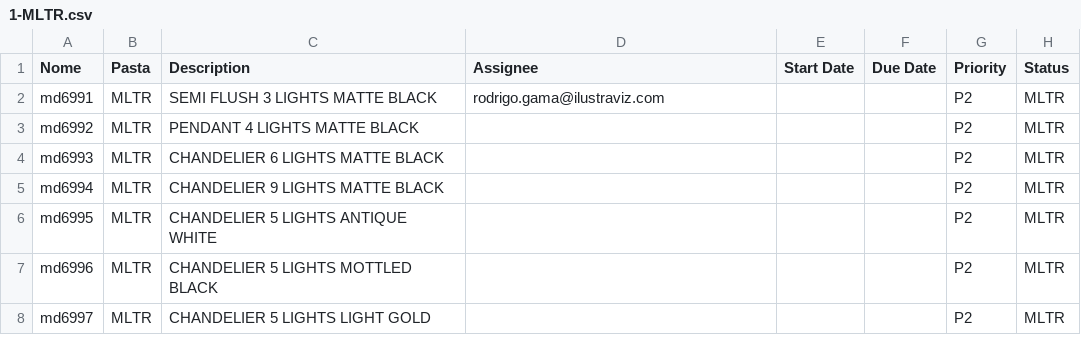
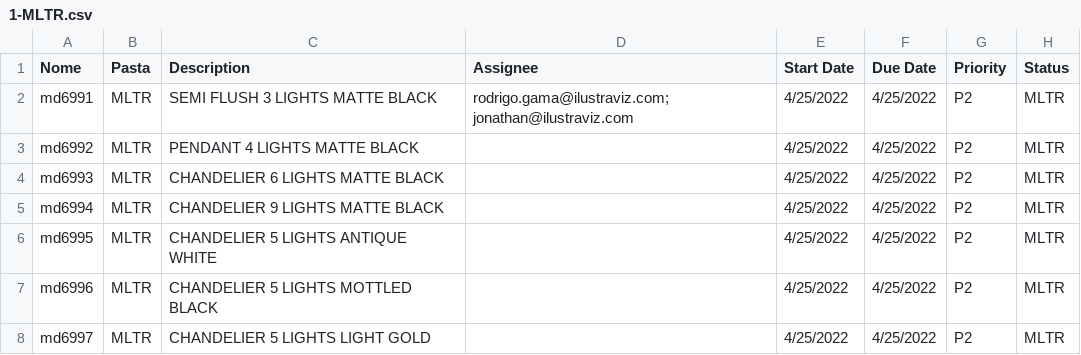
Before and after one commit to RodrigoGama1902/ftrack-plugin-import-project, a CSV file: hook/data_to_read/1-MLTR.csv, drawn as a sheet; only a part is shown; the diff names each change by its address in the sheet, - before the commit and + after, or states it on an @@ line.

```diff
--- a/hook/data_to_read/1-MLTR.csv
+++ b/hook/data_to_read/1-MLTR.csv
-D2 (Assignee): rodrigo.gama@ilustraviz.com
+D2 (Assignee): rodrigo.gama@ilustraviz.com; jonathan@ilustraviz.com
-E2:E8 (Start Date): (empty)
+E2:E8 (Start Date): 4/25/2022
-F2:F8 (Due Date): (empty)
+F2:F8 (Due Date): 4/25/2022
```
Also changed, not shown: hook/data_to_read/2-LTR.csv, 5 other files.
